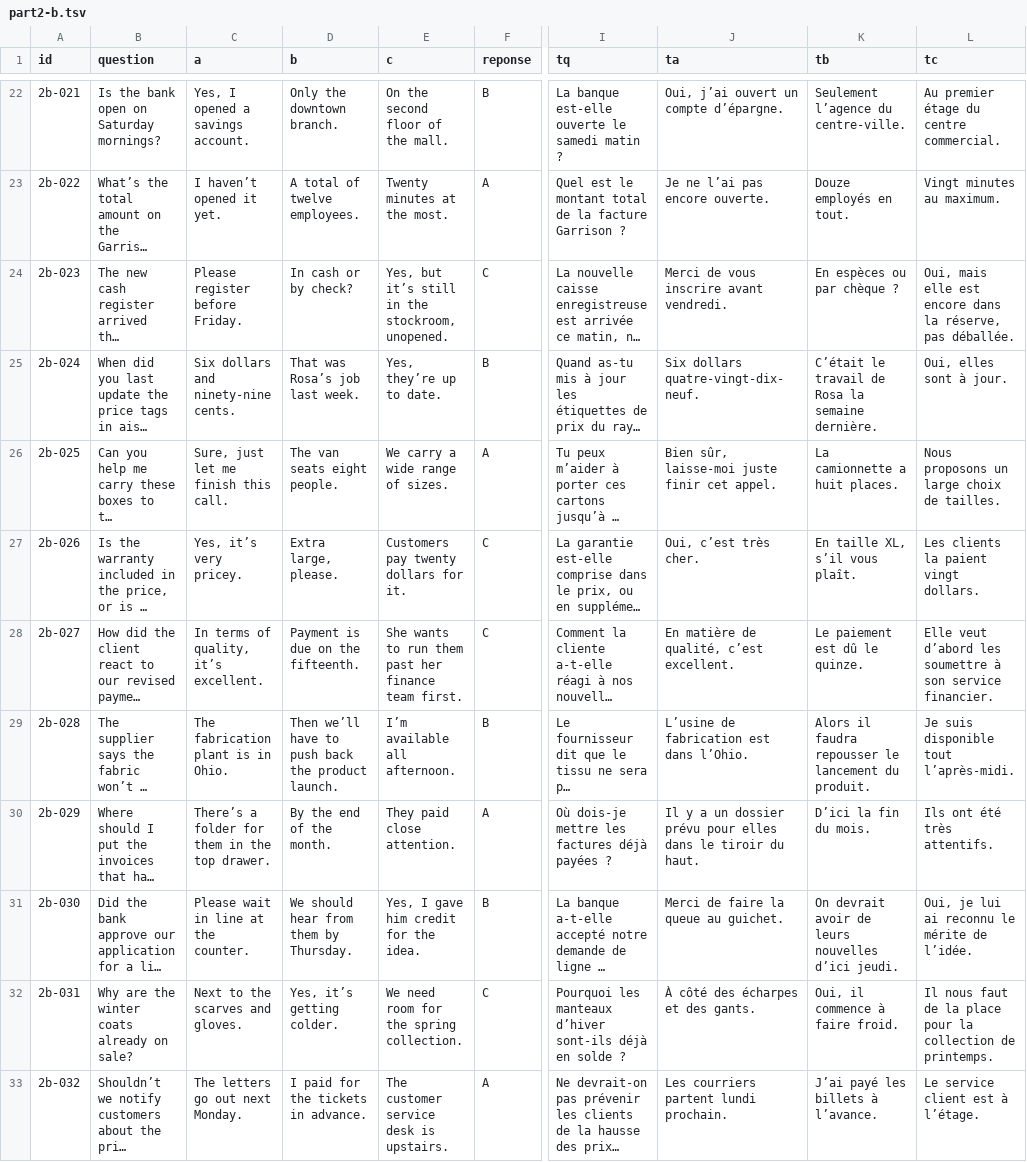
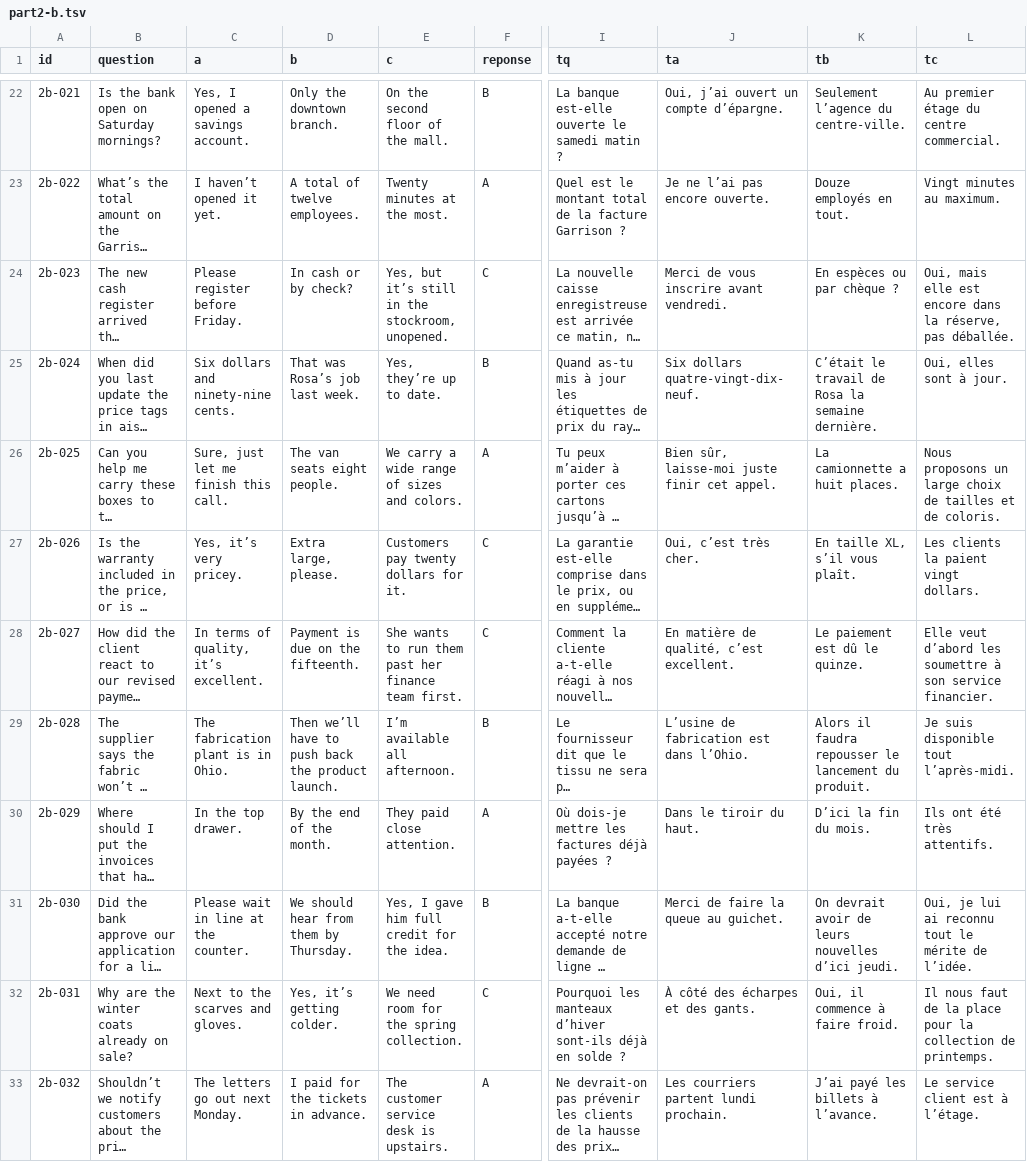
Before and after one commit to guillaumeplehar-star/toeic-c1, a TSV file: banque/part2-b.tsv, drawn as a sheet; only a part is shown, gaps mark what is left out; long unchanged cells end in …; the diff covers the shown part only; the diff names each change by its address in the sheet, - before the commit and + after, or states it on an @@ line.

```diff
--- a/banque/part2-b.tsv
+++ b/banque/part2-b.tsv
-E26 (c): We carry a wide range of sizes.
+E26 (c): We carry a wide range of sizes and colors.
-L26 (tc): …choix de tailles.
+L26 (tc): …choix de tailles et de coloris.
-C30 (a): There’s a folder for them in the top drawer.
+C30 (a): In the top drawer.
-J30 (ta): Il y a un dossier prévu pour elles dans le tiroir du haut.
+J30 (ta): Dans le tiroir du haut.
-E31 (c): Yes, I gave him credit for the idea.
+E31 (c): Yes, I gave him full credit for the idea.
-L31 (tc): …ai reconnu le mérite…
+L31 (tc): …ai reconnu tout le mérite…
```
Also changed, not shown: 92 edited cells elsewhere in this file, banque/part2-a.tsv, banque/part2-c.tsv, 9 other files.
